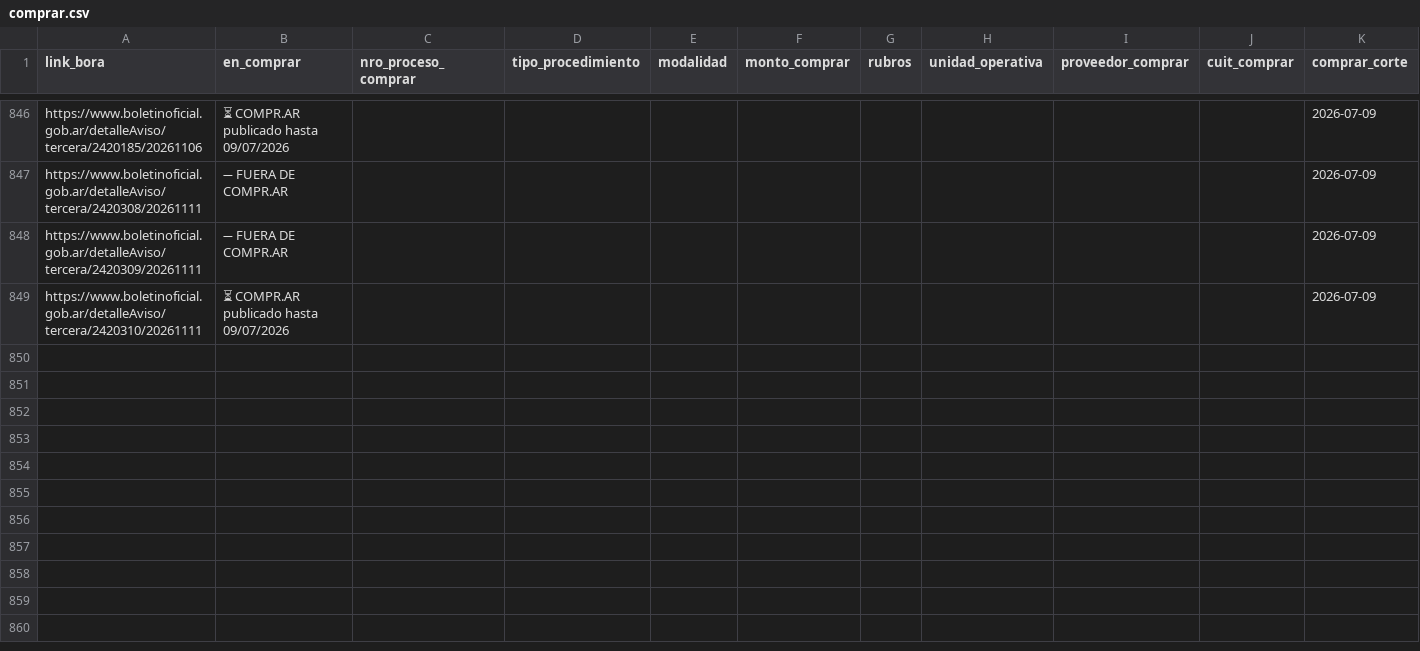
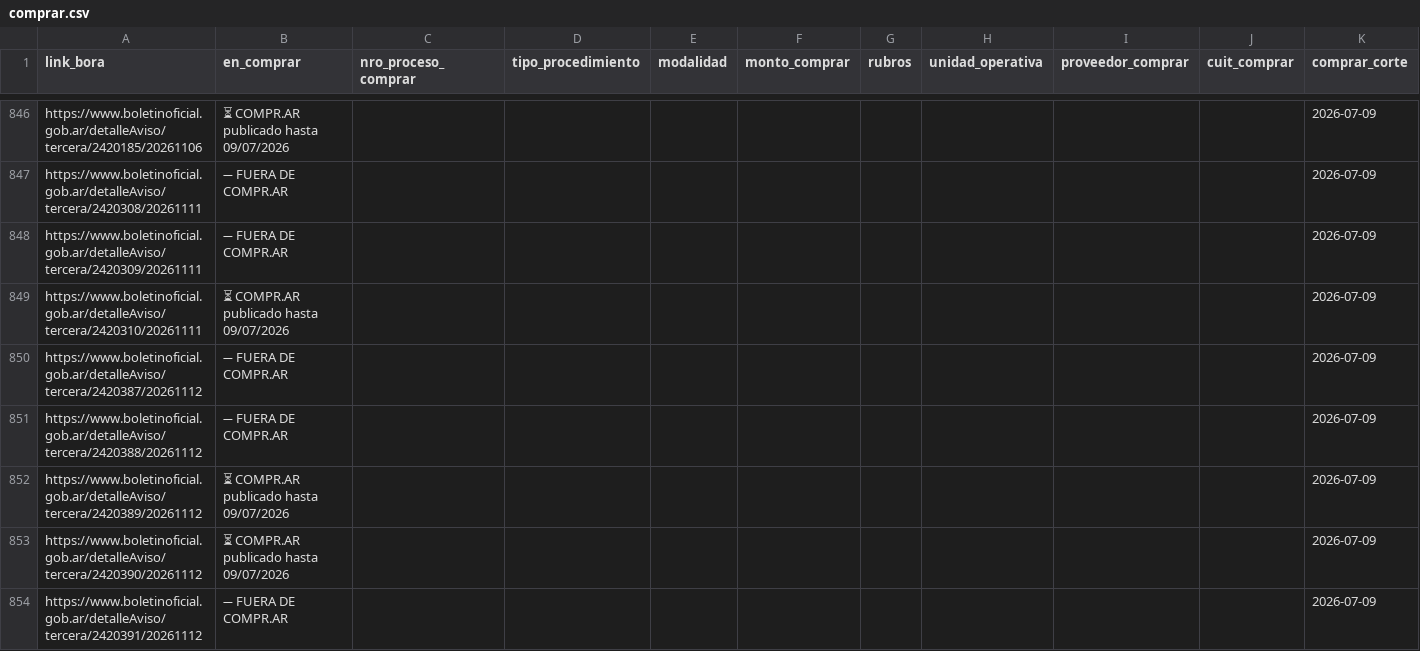
Before and after one commit to Viny2030/monitor_contratos, a CSV file: data/cruce/comprar.csv, drawn as a sheet; only a part is shown, gaps mark what is left out.

Commit message:
Monitor diario 2026-11-12 — BORA+Comprar+TGN+Concentración (desde PC en Argentina)

```diff
--- a/data/cruce/comprar.csv
+++ b/data/cruce/comprar.csv
@@ -849 +849,6 @@ https://www.boletinoficial.gob.ar/detalleAviso/tercera/2420309/20261111,➖ FUER
 https://www.boletinoficial.gob.ar/detalleAviso/tercera/2420310/20261111,⏳ COMPR.AR publicado hasta 09/07/2026,,,,,,,,,2026-07-09
+https://www.boletinoficial.gob.ar/detalleAviso/tercera/2420387/20261112,➖ FUERA DE COMPR.AR,,,,,,,,,2026-07-09
+https://www.boletinoficial.gob.ar/detalleAviso/tercera/2420388/20261112,➖ FUERA DE COMPR.AR,,,,,,,,,2026-07-09
+https://www.boletinoficial.gob.ar/detalleAviso/tercera/2420389/20261112,⏳ COMPR.AR publicado hasta 09/07/2026,,,,,,,,,2026-07-09
+https://www.boletinoficial.gob.ar/detalleAviso/tercera/2420390/20261112,⏳ COMPR.AR publicado hasta 09/07/2026,,,,,,,,,2026-07-09
+https://www.boletinoficial.gob.ar/detalleAviso/tercera/2420391/20261112,➖ FUERA DE COMPR.AR,,,,,,,,,2026-07-09
```
Also changed, not shown: 3 other files.
